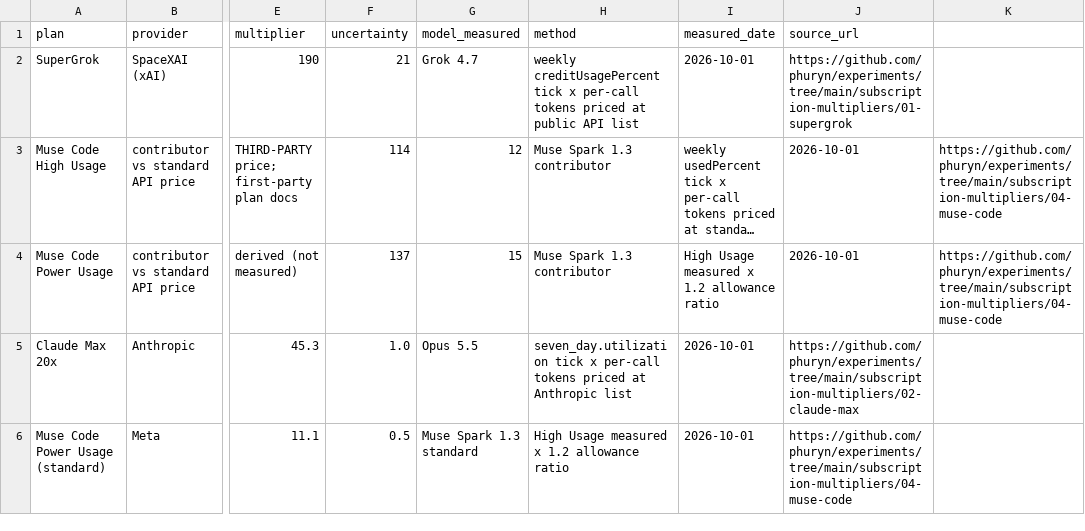
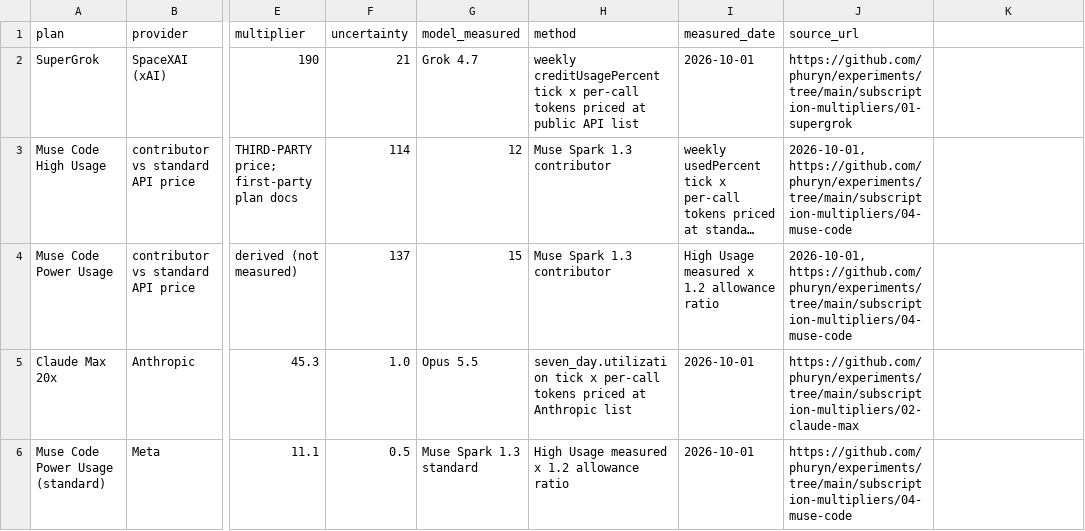
Before and after one commit to Nemo-010/coding-subs, a CSV file: 2026-10-02/data/subscription-multipliers.csv, drawn as a sheet; only a part is shown, gaps mark what is left out; long unchanged cells end in …; the diff names each change by its address in the sheet, - before the commit and + after, or states it on an @@ line.

```diff
--- a/2026-10-02/data/subscription-multipliers.csv
+++ b/2026-10-02/data/subscription-multipliers.csv
-J3:J4 (source_url): 2026-10-01
+J3:J4 (source_url): 2026-10-01, https://github.com/phuryn/experiments/tree/main/subscription-multipliers/04-muse-code
-K3:K4: https://github.com/phuryn/experiments/tree/main/subscription-multipliers/04-muse-code
+K3:K4: (empty)
```
Also changed, not shown: 2026-10-02/data/first-party-plans.csv, 2 other files.
